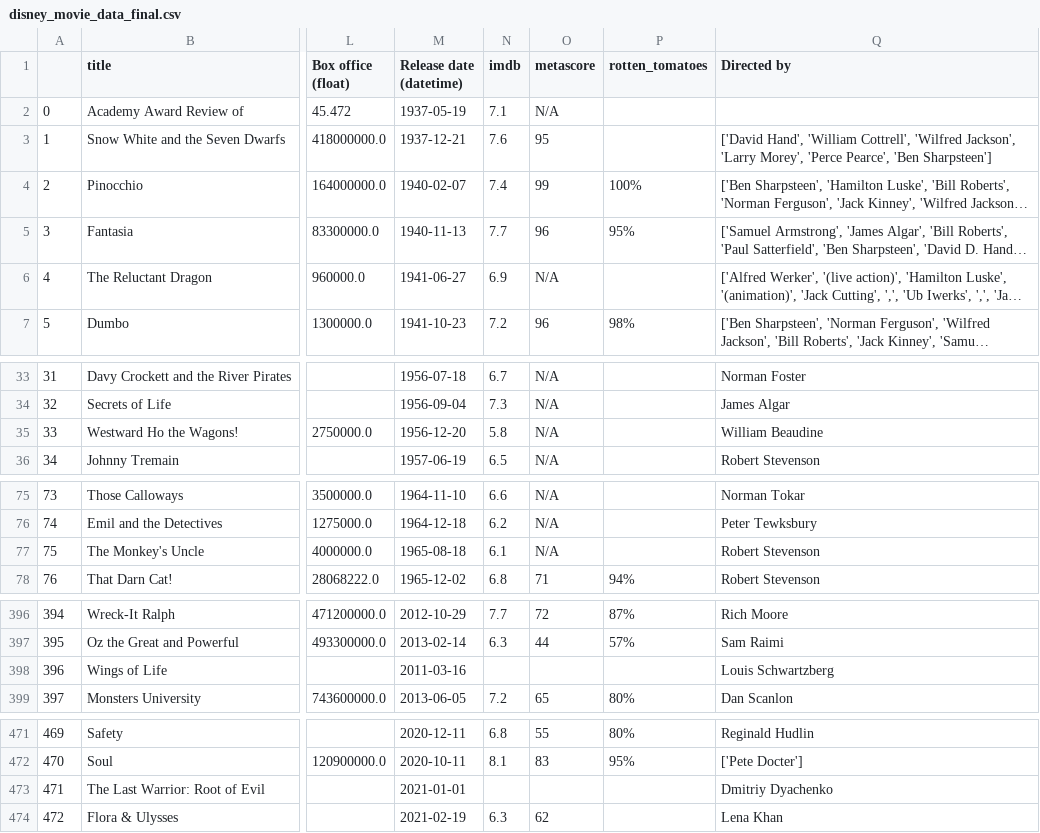
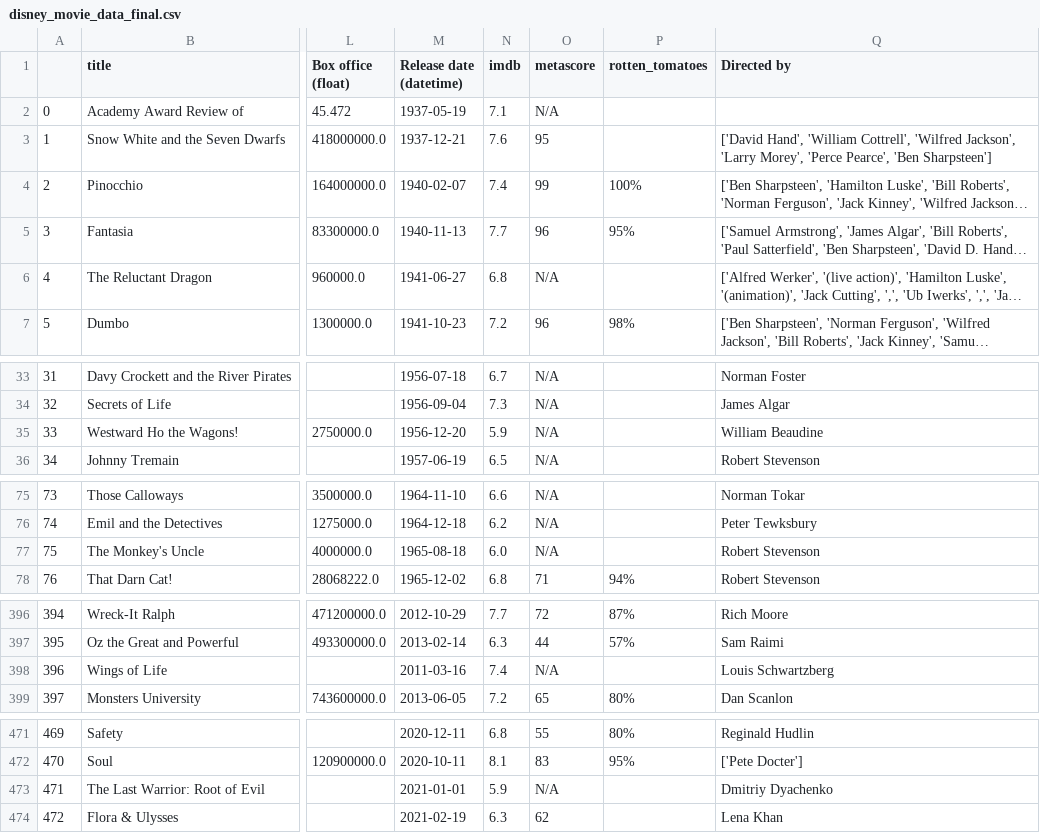
Before and after one commit to pappucode/datascrape, a CSV file: disney_movie_data_final.csv, drawn as a sheet; only a part is shown, gaps mark what is left out; long unchanged cells end in …; the diff covers the shown part only; the diff names each change by its address in the sheet, - before the commit and + after, or states it on an @@ line.

```diff
--- a/disney_movie_data_final.csv
+++ b/disney_movie_data_final.csv
-N6 (imdb): 6.9
+N6 (imdb): 6.8
-N35 (imdb): 5.8
+N35 (imdb): 5.9
-N77 (imdb): 6.1
+N77 (imdb): 6.0
-N398 (imdb): (empty)
+N398 (imdb): 7.4
-O398 (metascore): (empty)
+O398 (metascore): N/A
-N473 (imdb): (empty)
+N473 (imdb): 5.9
-O473 (metascore): (empty)
+O473 (metascore): N/A
```
Also changed, not shown: 19 edited cells elsewhere in this file, 2 other files.
